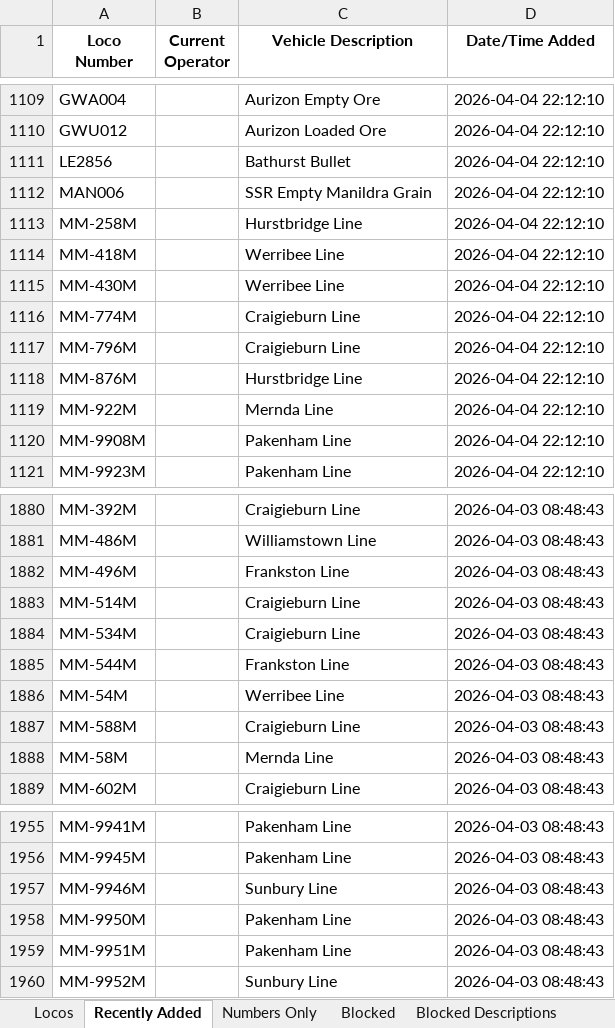
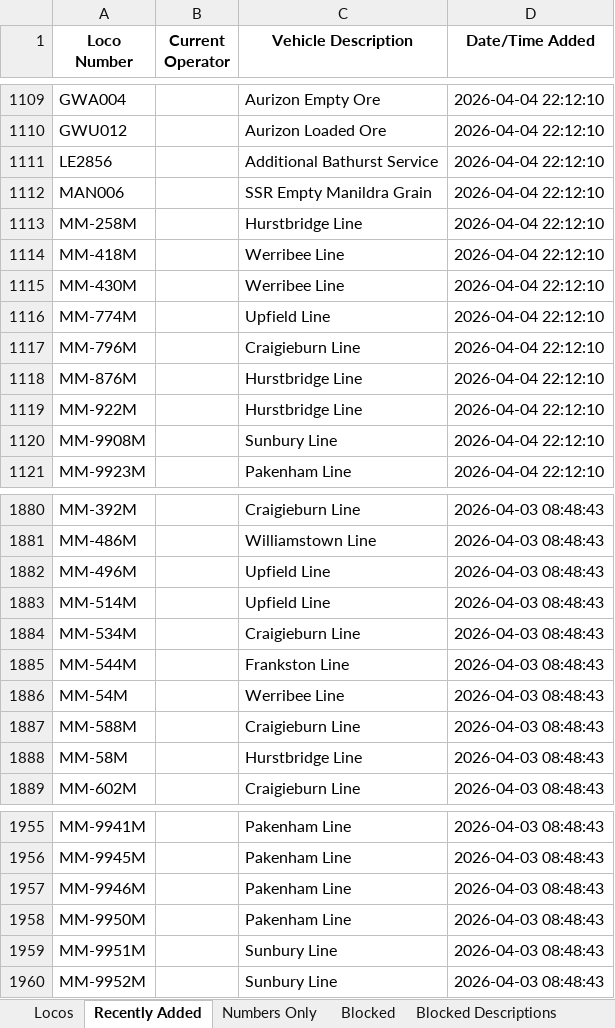
Before and after one commit to grahame21/railops-frontend, an Excel workbook: downloads/loco_database.xlsx, sheet Recently Added, drawn as a sheet; only a part is shown, gaps mark what is left out; values as stored, in another font and other column widths than the file's, no borders; the diff covers the shown part only; the diff names each change by its address in the sheet, - before the commit and + after, or states it on an @@ line.

```diff
--- a/downloads/loco_database.xlsx (sheet Recently Added)
+++ b/downloads/loco_database.xlsx (sheet Recently Added)
-C1111 (Vehicle Description): Bathurst Bullet
+C1111 (Vehicle Description): Additional Bathurst Service
-C1116 (Vehicle Description): Craigieburn Line
+C1116 (Vehicle Description): Upfield Line
-C1119 (Vehicle Description): Mernda Line
+C1119 (Vehicle Description): Hurstbridge Line
-C1120 (Vehicle Description): Pakenham Line
+C1120 (Vehicle Description): Sunbury Line
-C1882 (Vehicle Description): Frankston Line
+C1882 (Vehicle Description): Upfield Line
-C1883 (Vehicle Description): Craigieburn Line
+C1883 (Vehicle Description): Upfield Line
-C1888 (Vehicle Description): Mernda Line
+C1888 (Vehicle Description): Hurstbridge Line
-C1957 (Vehicle Description): Sunbury Line
+C1957 (Vehicle Description): Pakenham Line
-C1959 (Vehicle Description): Pakenham Line
+C1959 (Vehicle Description): Sunbury Line
```
Also changed, not shown: 35 edited cells elsewhere in this sheet, sheet Locos, downloads/loco_numbers_only.xlsx, 3 other files.
